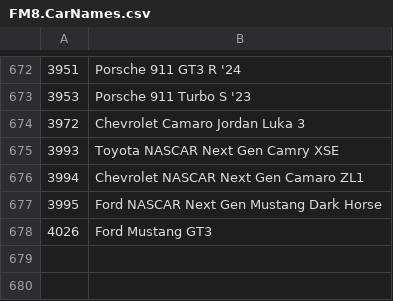
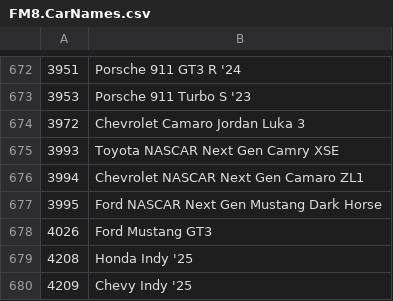
Before and after one commit to Forzurda/ForzaMotorsport2023CarIDs, a CSV file: FM8.CarNames.csv, drawn as a sheet; only a part is shown, gaps mark what is left out.

Commit message:
Update FM8.CarNames.csv
U21

```diff
--- a/FM8.CarNames.csv
+++ b/FM8.CarNames.csv
@@ -678 +678,3 @@
 4026	Ford Mustang GT3
+4208	Honda Indy '25
+4209	Chevy Indy '25
```
